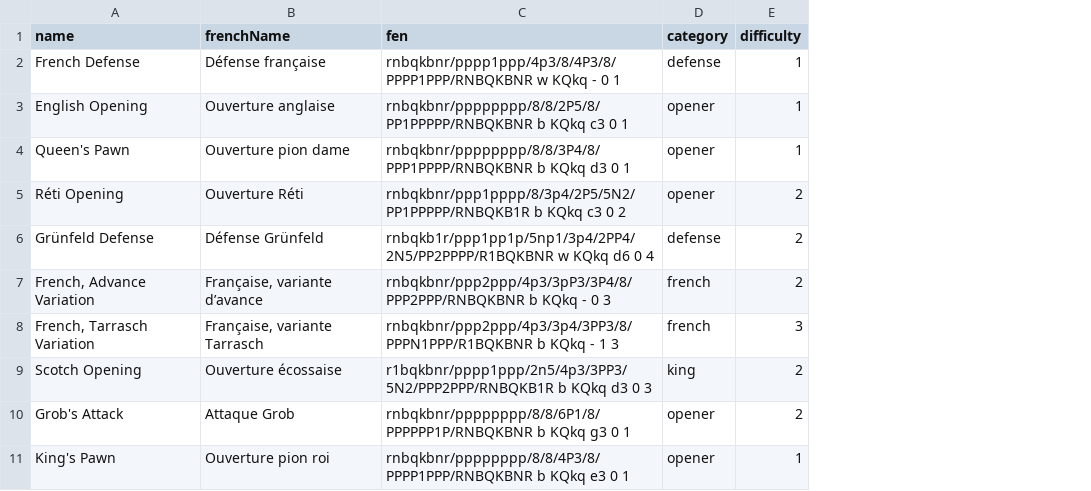
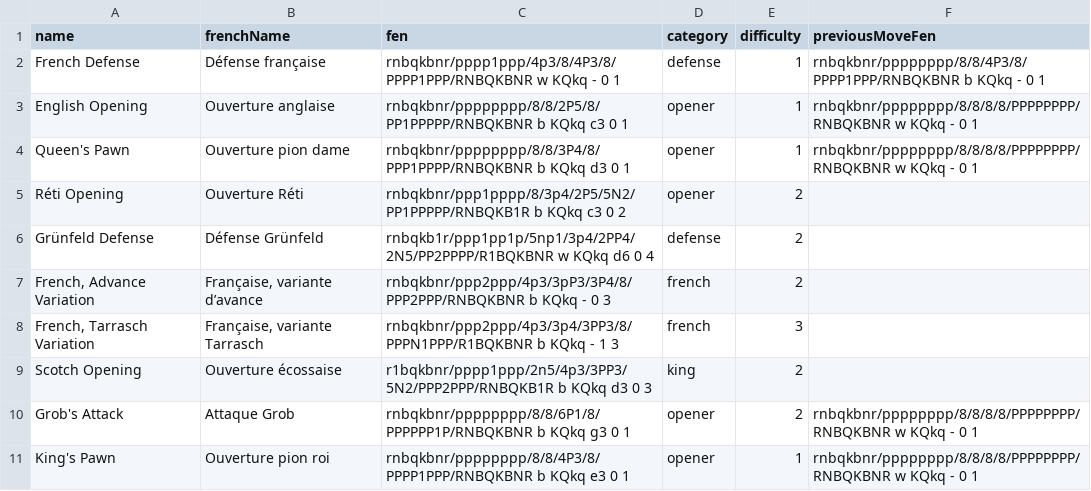
Before and after one commit to adrienave/chess-openings-memory, a CSV file: src/data/openings.csv, drawn as a sheet; only a part is shown; the diff names each change by its address in the sheet, - before the commit and + after, or states it on an @@ line.

Commit message:
Introduce new game mode: play opening move

```diff
--- a/src/data/openings.csv
+++ b/src/data/openings.csv
+column F (previousMoveFen), rows 2-11: rnbqkbnr/pppppppp/8/8/4P3/8/PPPP1PPP/RNBQKBNR b KQkq - 0 1 | rnbqkbnr/pppppppp/8/8/8/8/PPPPPPPP/RNBQKBNR w KQkq - 0 1 | rnbqkbnr/pppppppp/8/8/8/8/PPPPPPPP/RNBQKBNR w KQkq - 0 1 |  |  |  |  |  | rnbqkbnr/pppppppp/8/8/8/8/PPPPPPPP/RNBQKBNR w KQkq - 0 1 | rnbqkbnr/pppppppp/8/8/8/8/PPPPPPPP/RNBQKBNR w KQkq - 0 1
```
Also changed, not shown: 2 other files.
